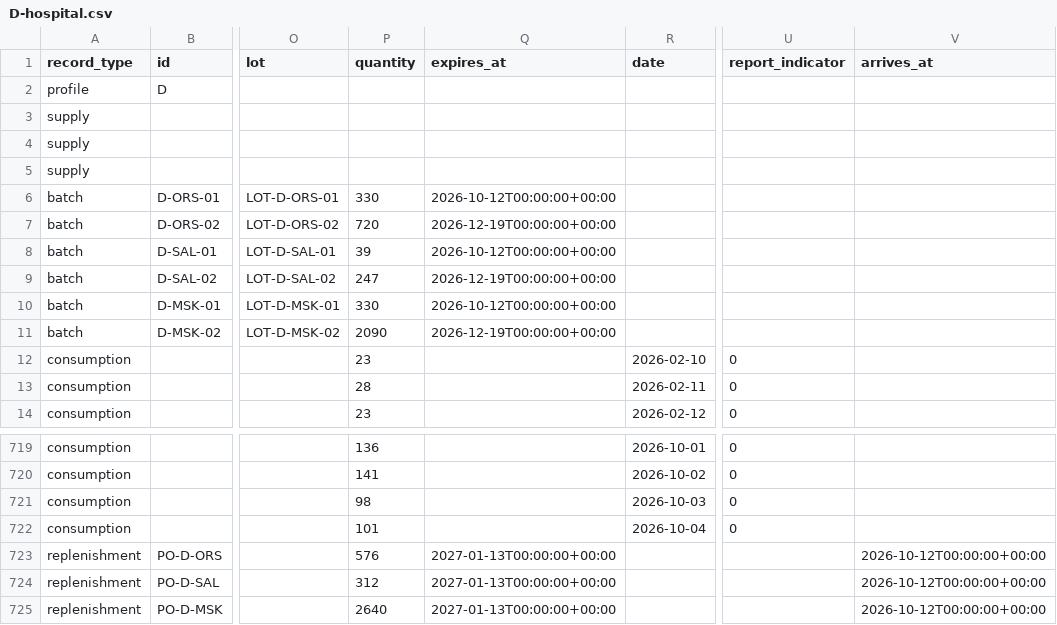
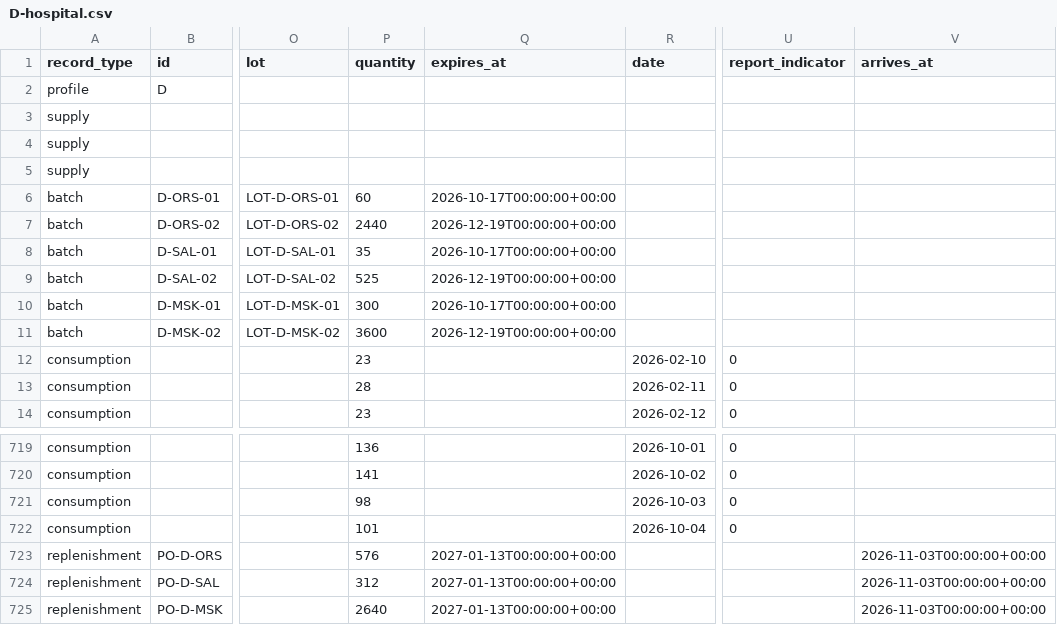
Before and after one commit to Preethesh16/Inception, a CSV file: demo-data/three-hospital/D-hospital.csv, drawn as a sheet; only a part is shown, gaps mark what is left out; the diff names each change by its address in the sheet, - before the commit and + after, or states it on an @@ line.

```diff
--- a/demo-data/three-hospital/D-hospital.csv
+++ b/demo-data/three-hospital/D-hospital.csv
-P6 (quantity): 330
+P6 (quantity): 60
-Q6 (expires_at): 2026-10-12T00:00:00+00:00
+Q6 (expires_at): 2026-10-17T00:00:00+00:00
-P7 (quantity): 720
+P7 (quantity): 2440
-P8 (quantity): 39
+P8 (quantity): 35
-Q8 (expires_at): 2026-10-12T00:00:00+00:00
+Q8 (expires_at): 2026-10-17T00:00:00+00:00
-P9 (quantity): 247
+P9 (quantity): 525
-P10 (quantity): 330
+P10 (quantity): 300
-Q10 (expires_at): 2026-10-12T00:00:00+00:00
+Q10 (expires_at): 2026-10-17T00:00:00+00:00
-P11 (quantity): 2090
+P11 (quantity): 3600
-V723:V725 (arrives_at): 2026-10-12T00:00:00+00:00
+V723:V725 (arrives_at): 2026-11-03T00:00:00+00:00
```
Also changed, not shown: demo-data/three-hospital/A-hospital.csv, demo-data/three-hospital/B-hospital.csv, 46 other files.
